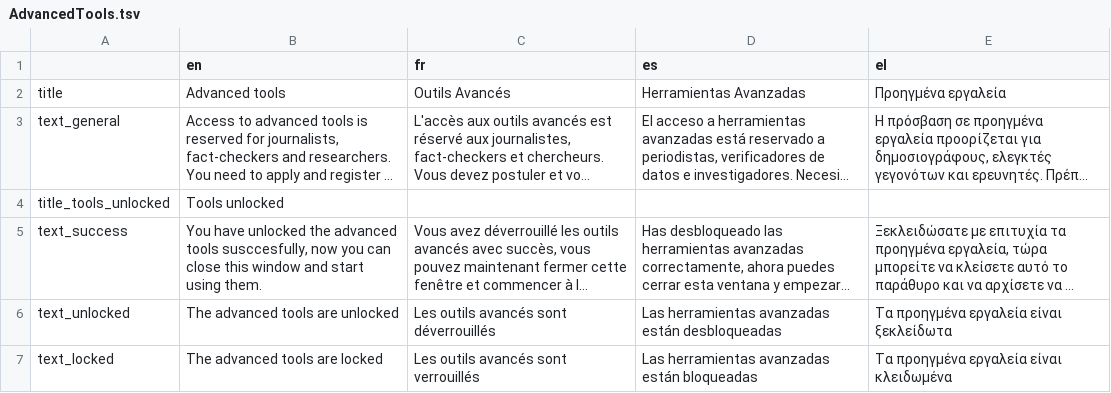
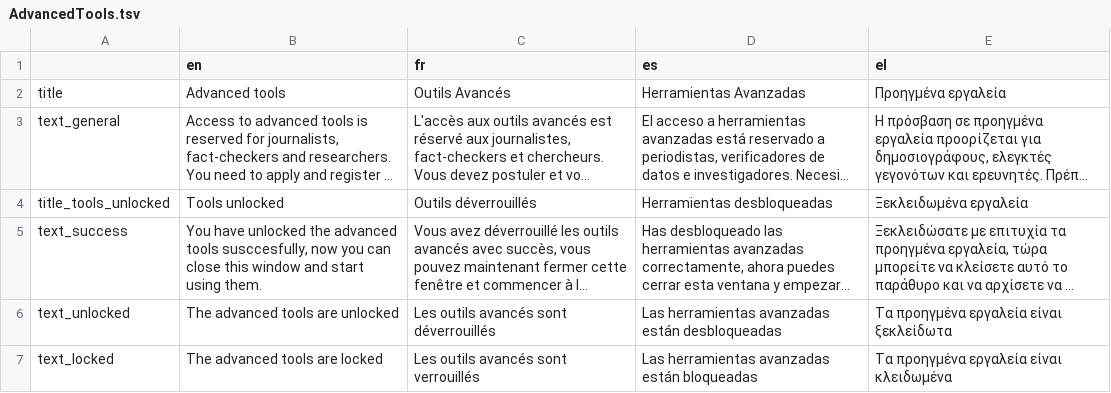
Before and after one commit to Xelgen/InVID-Translations, a TSV file: components/NavItems/AdvancedTools.tsv, drawn as a sheet; long unchanged cells end in …; the diff names each change by its address in the sheet, - before the commit and + after, or states it on an @@ line.

Commit message:
fixes translations

```diff
--- a/components/NavItems/AdvancedTools.tsv
+++ b/components/NavItems/AdvancedTools.tsv
-C4 (fr): (empty)
+C4 (fr): Outils déverrouillés
-D4 (es): (empty)
+D4 (es): Herramientas desbloqueadas
-E4 (el): (empty)
+E4 (el): Ξεκλειδωμένα εργαλεία
```
Also changed, not shown: components/NavItems/tools/TwitterSna.tsv, components/Shared/Authentication.tsv.
